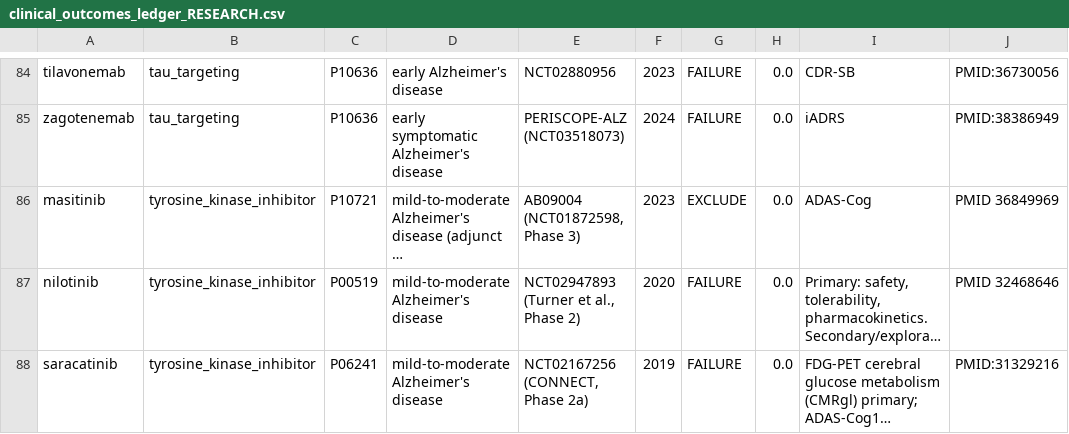
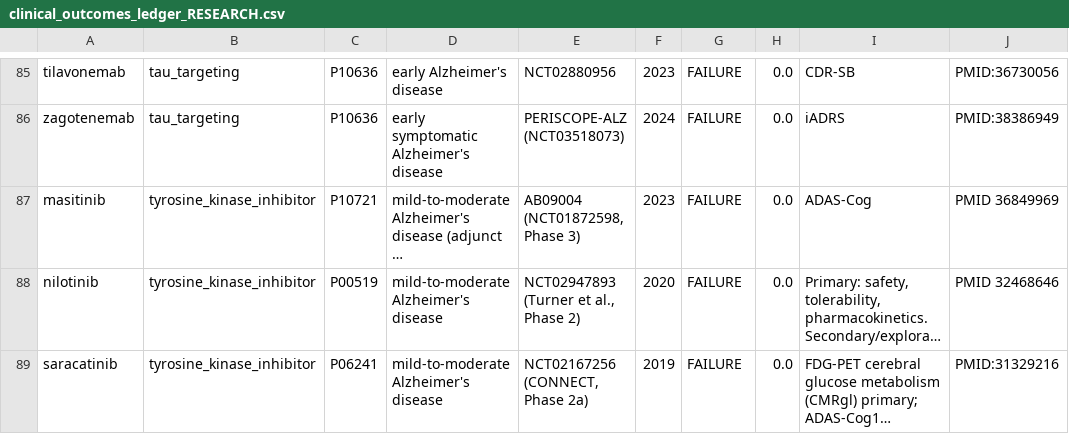
Before and after one commit to pierce-lonergan/MAMMAL_Cognitive_Enhancement_Drug_Repurposing, a CSV file: data/raw/clinical_outcomes_ledger_RESEARCH.csv, drawn as a sheet; only a part is shown, gaps mark what is left out; long unchanged cells end in …; addresses are those after the commit; the diff covers the shown part only; the diff names each change by its address in the sheet, - before the commit and + after, or states it on an @@ line.

```diff
--- a/data/raw/clinical_outcomes_ledger_RESEARCH.csv
+++ b/data/raw/clinical_outcomes_ledger_RESEARCH.csv
-G87: EXCLUDE
+G87: FAILURE
```
Also changed, not shown: 1 added row and 19 edited cells elsewhere in this file, data/raw/clinical_outcomes_ledger_RESEARCH_provenance.csv, 4 other files.
